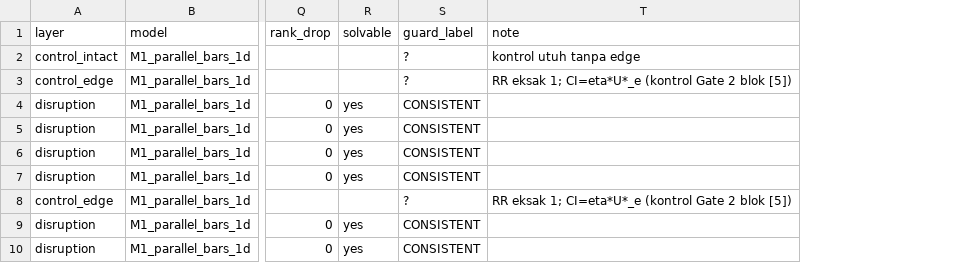
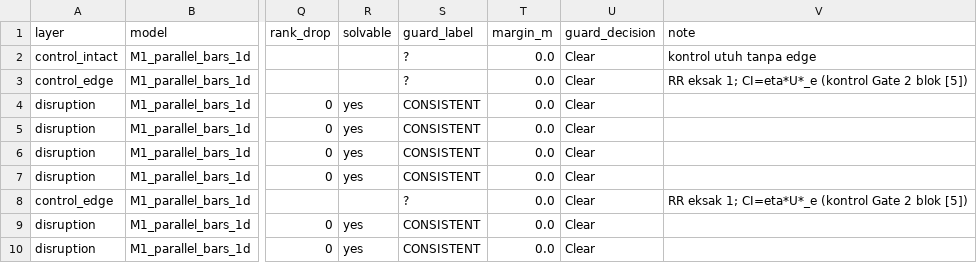
Before and after one commit to haridsirawan/AdjustedRedundancyIndex_Linear, a CSV file: results/verification/ari_screening_full.csv, drawn as a sheet; only a part is shown, gaps mark what is left out; the diff names each change by its address in the sheet, - before the commit and + after, or states it on an @@ line.

```diff
--- a/results/verification/ari_screening_full.csv
+++ b/results/verification/ari_screening_full.csv
+column T (margin_m), rows 2-10: all 0.0
+column U (guard_decision), rows 2-10: all Clear
```
Also changed, not shown: 6 other files.
